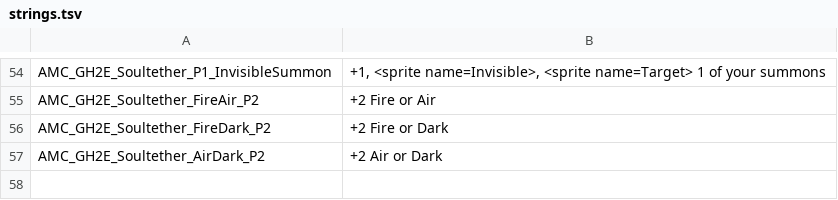
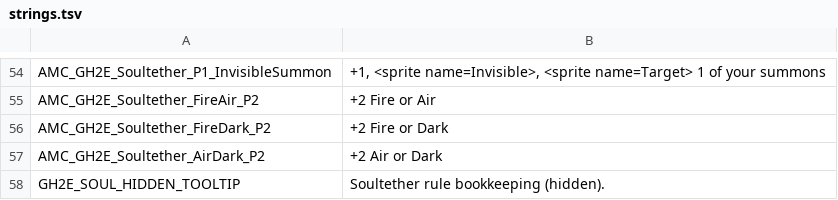
Before and after one commit to Kalarian/Frosthaven-Mods, a TSV file: tools/gh2e/cards/Soultether/strings.tsv, drawn as a sheet; only a part is shown, gaps mark what is left out.

```diff
--- a/tools/gh2e/cards/Soultether/strings.tsv
+++ b/tools/gh2e/cards/Soultether/strings.tsv
@@ -57 +57,2 @@ AMC_GH2E_Soultether_FireDark_P2	+2 Fire or Dark
 AMC_GH2E_Soultether_AirDark_P2	+2 Air or Dark
+GH2E_SOUL_HIDDEN_TOOLTIP	Soultether rule bookkeeping (hidden).
```
Also changed, not shown: mods/gloomhaven2e/strings.tsv, tools/gh2e/cards/Plagueherald2/strings.tsv, 48 other files.
